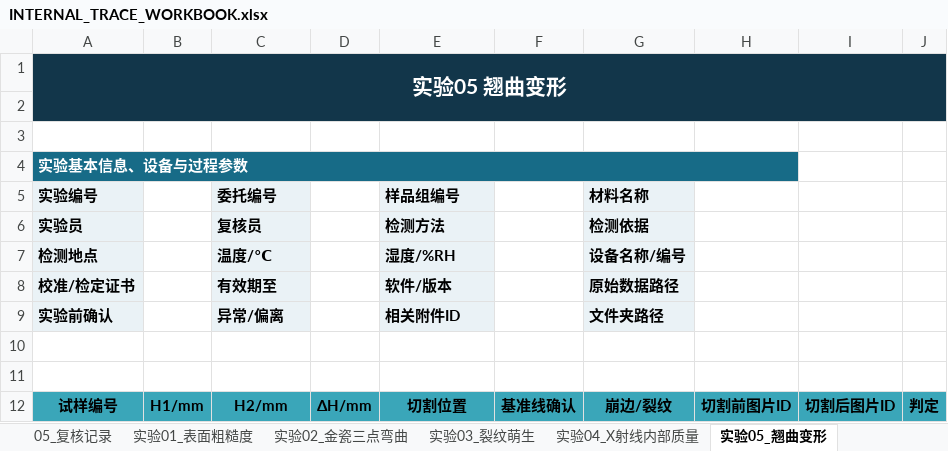
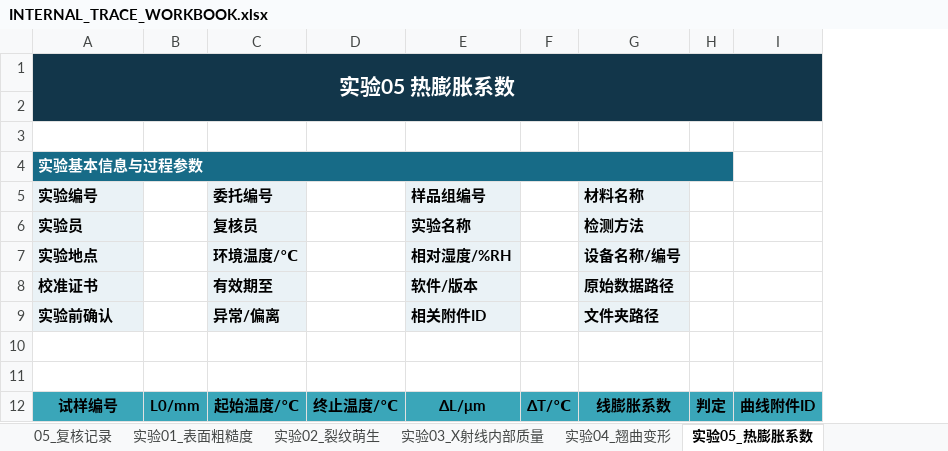
Before and after one commit to Carcharhinus7188/bplab-lims-v4-2, an Excel workbook: templates/INTERNAL_TRACE_WORKBOOK.xlsx, sheet 实验05_热膨胀系数, drawn as a sheet; only a part is shown; values as stored, in another font and other column widths than the file's, no borders; removed rows and columns are numbered as before the commit, all else as after; the diff names each change by its address in the sheet, - before the commit and + after, or states it on an @@ line.

```diff
--- a/templates/INTERNAL_TRACE_WORKBOOK.xlsx (sheet 实验05_热膨胀系数)
+++ b/templates/INTERNAL_TRACE_WORKBOOK.xlsx (sheet 实验05_热膨胀系数)
-sheet tab: 实验02_金瓷三点弯曲
+sheet tab: 实验02_裂纹萌生
-sheet tab: 实验03_裂纹萌生
+sheet tab: 实验03_X射线内部质量
-sheet tab: 实验04_X射线内部质量
+sheet tab: 实验04_翘曲变形
-sheet tab: 实验05_翘曲变形
+sheet tab: 实验05_热膨胀系数
-column B, row 12: H1/mm
+column B, row 12: L0/mm
-column D, row 12: ΔH/mm
+column D, row 12: 终止温度/℃
-column F, row 12: 基准线确认
+column F, row 12: ΔT/℃
-column H, row 12: 切割前图片ID
-column I, row 12: 切割后图片ID
+column I, row 12: 曲线附件ID
-A1 (实验编号): 实验05 翘曲变形
+A1 (实验编号): 实验05 热膨胀系数
-A4 (实验编号): 实验基本信息、设备与过程参数
+A4 (实验编号): 实验基本信息与过程参数
-A4:H4 merged
+A4:H4 merged
-H4 fill: none
+H4 fill: #176B87
-E6 (样品组编号): 检测方法
+E6 (样品组编号): 实验名称
-G6 (材料名称): 检测依据
+G6 (材料名称): 检测方法
-A7 (实验编号): 检测地点
+A7 (实验编号): 实验地点
-C7 (委托编号): 温度/℃
+C7 (委托编号): 环境温度/℃
-E7 (样品组编号): 湿度/%RH
+E7 (样品组编号): 相对湿度/%RH
-A8 (实验编号): 校准/检定证书
+A8 (实验编号): 校准证书
-C12 (委托编号): H2/mm
+C12 (委托编号): 起始温度/℃
-E12 (样品组编号): 切割位置
+E12 (样品组编号): ΔL/μm
-G12 (材料名称): 崩边/裂纹
+G12 (材料名称): 线膨胀系数
```
Also changed, not shown: sheet 01_实验总台账, sheet 实验03_X射线内部质量, sheet 实验08_维氏硬度, sheet 实验09_厚度测量, sheet 实验10_色稳定性, sheet 实验04_翘曲变形, 9 more sheets, other sheet tabs, 8 other files.
